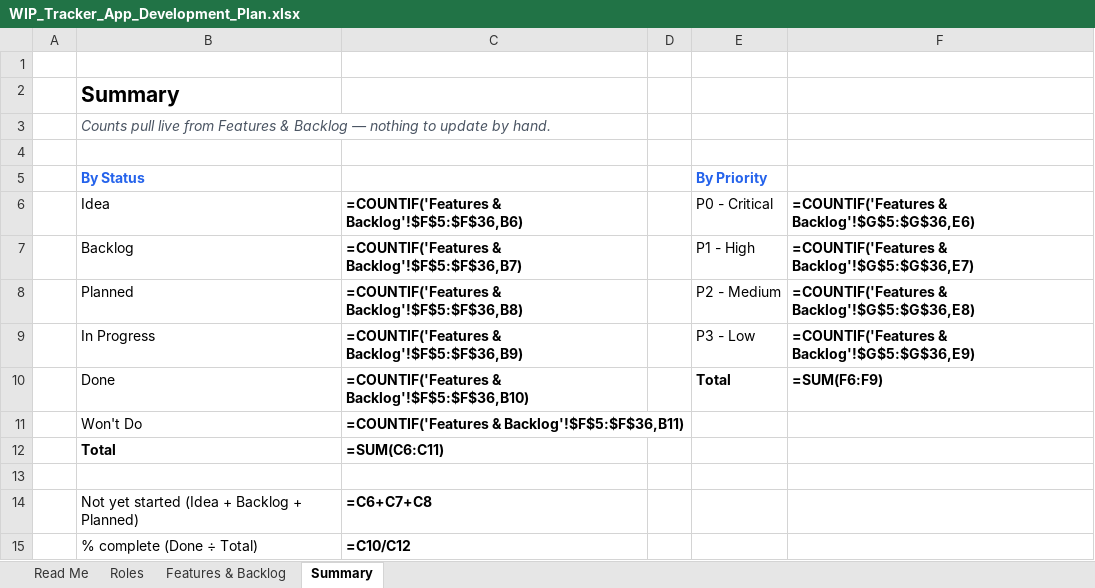
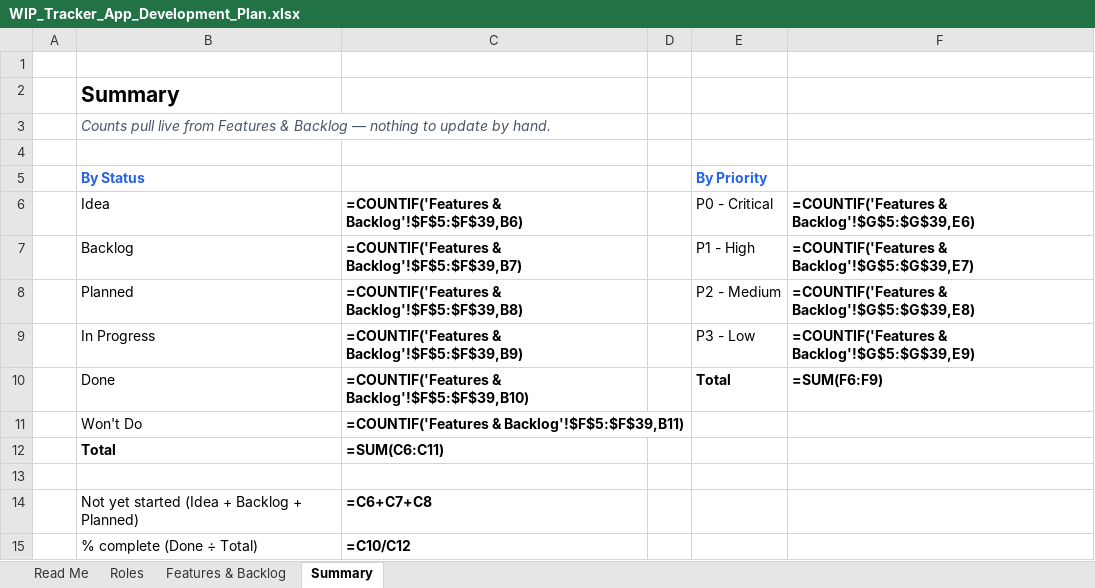
Before and after one commit to ashciraulo/WIP, an Excel workbook: planning/WIP_Tracker_App_Development_Plan.xlsx, sheet Summary, drawn as a sheet; values as stored, in another font and other column widths than the file's, no borders; formulas without a stored value are shown as written; the diff names each change by its address in the sheet, - before the commit and + after, or states it on an @@ line.

```diff
--- a/planning/WIP_Tracker_App_Development_Plan.xlsx (sheet Summary)
+++ b/planning/WIP_Tracker_App_Development_Plan.xlsx (sheet Summary)
-C6: =COUNTIF('Features & Backlog'!$F$5:$F$36,B6)
+C6: =COUNTIF('Features & Backlog'!$F$5:$F$39,B6)
-F6: =COUNTIF('Features & Backlog'!$G$5:$G$36,E6)
+F6: =COUNTIF('Features & Backlog'!$G$5:$G$39,E6)
-C7: =COUNTIF('Features & Backlog'!$F$5:$F$36,B7)
+C7: =COUNTIF('Features & Backlog'!$F$5:$F$39,B7)
-F7: =COUNTIF('Features & Backlog'!$G$5:$G$36,E7)
+F7: =COUNTIF('Features & Backlog'!$G$5:$G$39,E7)
-C8: =COUNTIF('Features & Backlog'!$F$5:$F$36,B8)
+C8: =COUNTIF('Features & Backlog'!$F$5:$F$39,B8)
-F8: =COUNTIF('Features & Backlog'!$G$5:$G$36,E8)
+F8: =COUNTIF('Features & Backlog'!$G$5:$G$39,E8)
-C9: =COUNTIF('Features & Backlog'!$F$5:$F$36,B9)
+C9: =COUNTIF('Features & Backlog'!$F$5:$F$39,B9)
-F9: =COUNTIF('Features & Backlog'!$G$5:$G$36,E9)
+F9: =COUNTIF('Features & Backlog'!$G$5:$G$39,E9)
-C10: =COUNTIF('Features & Backlog'!$F$5:$F$36,B10)
+C10: =COUNTIF('Features & Backlog'!$F$5:$F$39,B10)
-C11: =COUNTIF('Features & Backlog'!$F$5:$F$36,B11)
+C11: =COUNTIF('Features & Backlog'!$F$5:$F$39,B11)
```
Also changed, not shown: sheet Features & Backlog, 1 other file.
